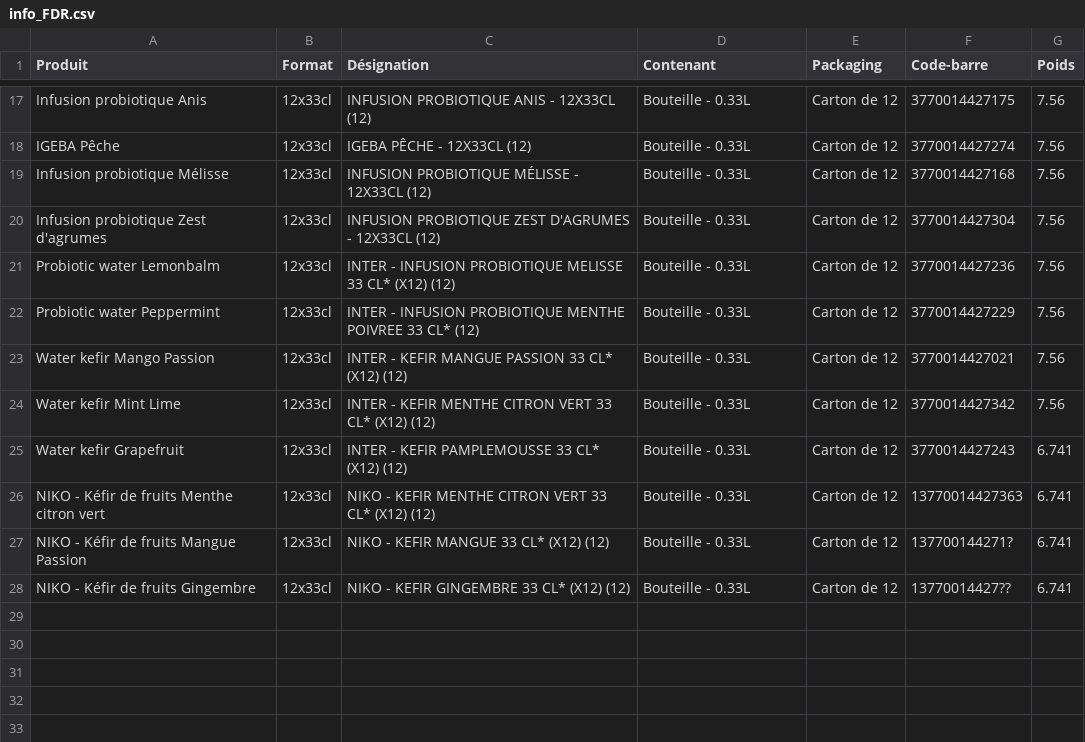
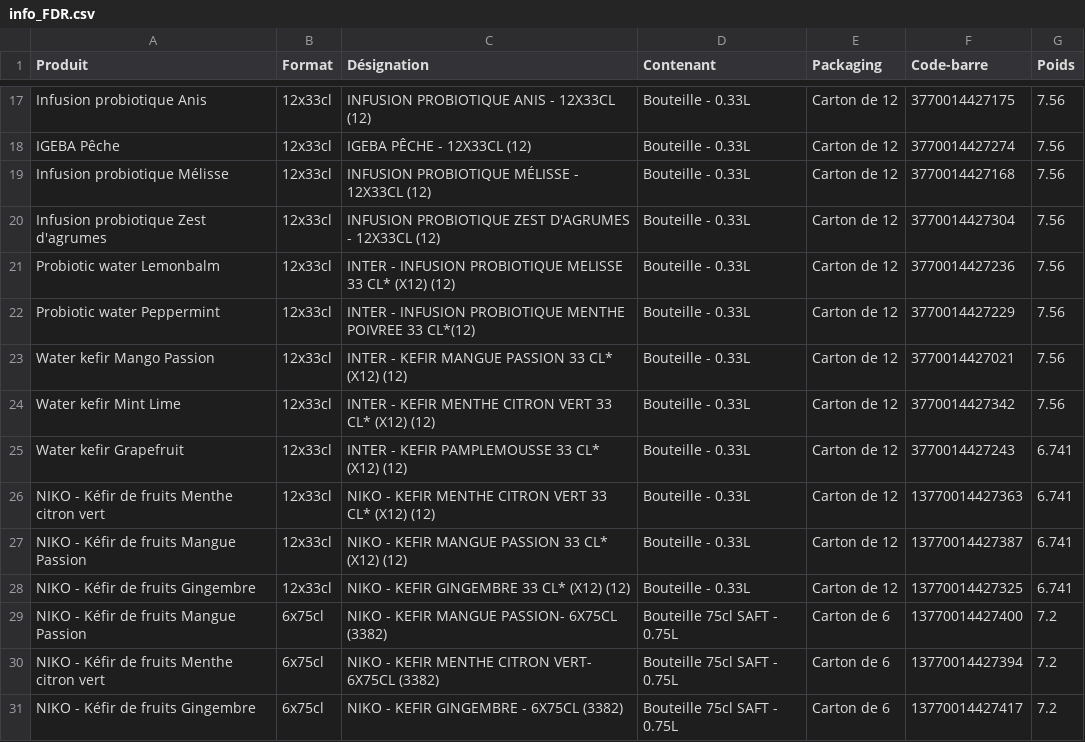
Before and after one commit to chloe634/Projet-prod, a CSV file: info_FDR.csv, drawn as a sheet; only a part is shown, gaps mark what is left out.

Commit message:
Update info_FDR.csv

```diff
--- a/info_FDR.csv
+++ b/info_FDR.csv
@@ -21,3 +21,3 @@ Produit,Format,Désignation,Contenant,Packaging,Code-barre,Poids
 "Probiotic water Lemonbalm","12x33cl","INTER - INFUSION PROBIOTIQUE MELISSE 33 CL* (X12) (12)","Bouteille - 0.33L","Carton de 12","3770014427236",7.56
-"Probiotic water Peppermint","12x33cl","INTER - INFUSION PROBIOTIQUE MENTHE POIVREE 33 CL* (12)","Bouteille - 0.33L","Carton de 12","3770014427229",7.56
+"Probiotic water Peppermint","12x33cl","INTER - INFUSION PROBIOTIQUE MENTHE POIVREE 33 CL*(12)","Bouteille - 0.33L","Carton de 12","3770014427229",7.56
 "Water kefir Mango Passion","12x33cl","INTER - KEFIR MANGUE PASSION 33 CL* (X12) (12)","Bouteille - 0.33L","Carton de 12","3770014427021",7.56
@@ -26,3 +26,6 @@ Produit,Format,Désignation,Contenant,Packaging,Code-barre,Poids
 "NIKO - Kéfir de fruits Menthe citron vert","12x33cl","NIKO - KEFIR MENTHE CITRON VERT 33 CL* (X12) (12)","Bouteille - 0.33L","Carton de 12","13770014427363",6.741
-"NIKO - Kéfir de fruits Mangue Passion","12x33cl","NIKO - KEFIR MANGUE 33 CL* (X12) (12)","Bouteille - 0.33L","Carton de 12","137700144271?","6.741"
-"NIKO - Kéfir de fruits Gingembre","12x33cl","NIKO - KEFIR GINGEMBRE 33 CL* (X12) (12)","Bouteille - 0.33L","Carton de 12","13770014427??","6.741"
+"NIKO - Kéfir de fruits Mangue Passion","12x33cl","NIKO - KEFIR MANGUE PASSION 33 CL* (X12) (12)","Bouteille - 0.33L","Carton de 12","13770014427387",6.741
+"NIKO - Kéfir de fruits Gingembre","12x33cl","NIKO - KEFIR GINGEMBRE 33 CL* (X12) (12)","Bouteille - 0.33L","Carton de 12","13770014427325",6.741
+"NIKO - Kéfir de fruits Mangue Passion","6x75cl","NIKO - KEFIR MANGUE PASSION- 6X75CL (3382)","Bouteille 75cl SAFT - 0.75L","Carton de 6","13770014427400",7.2
+"NIKO - Kéfir de fruits Menthe citron vert","6x75cl","NIKO - KEFIR MENTHE CITRON VERT- 6X75CL (3382)","Bouteille 75cl SAFT - 0.75L","Carton de 6","13770014427394",7.2
+"NIKO - Kéfir de fruits Gingembre","6x75cl","NIKO - KEFIR GINGEMBRE - 6X75CL (3382)","Bouteille 75cl SAFT - 0.75L","Carton de 6","13770014427417",7.2
```
